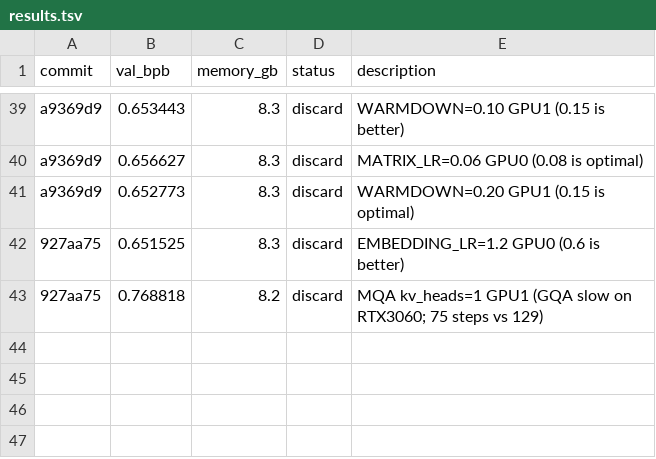
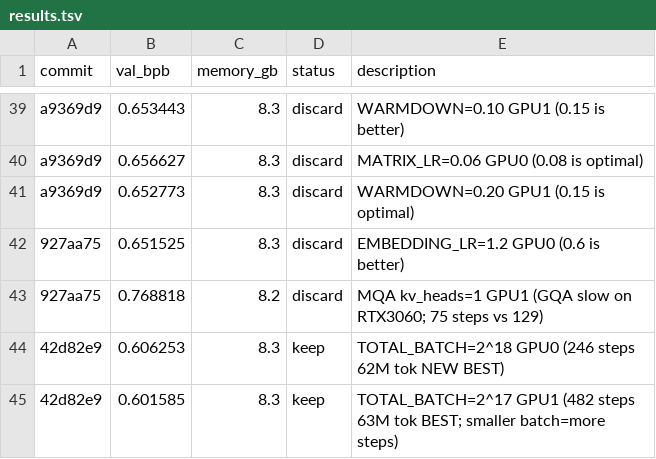
Before and after one commit to chauhang/autoresearch-linux-rtx, a TSV file: results.tsv, drawn as a sheet; only a part is shown, gaps mark what is left out; the diff names each change by its address in the sheet, - before the commit and + after, or states it on an @@ line.

Commit message:
advance: TOTAL_BATCH=2^17 new best val_bpb=0.6016 (482 steps); smaller batch=more optimizer steps

```diff
--- a/results.tsv
+++ b/results.tsv
+row 44: 42d82e9 | 0.606253 | 8.3 | keep | TOTAL_BATCH=2^18 GPU0 (246 steps 62M tok NEW BEST)
+row 45: 42d82e9 | 0.601585 | 8.3 | keep | TOTAL_BATCH=2^17 GPU1 (482 steps 63M tok BEST; smaller batch=more steps)
```
Also changed, not shown: 1 other file.
